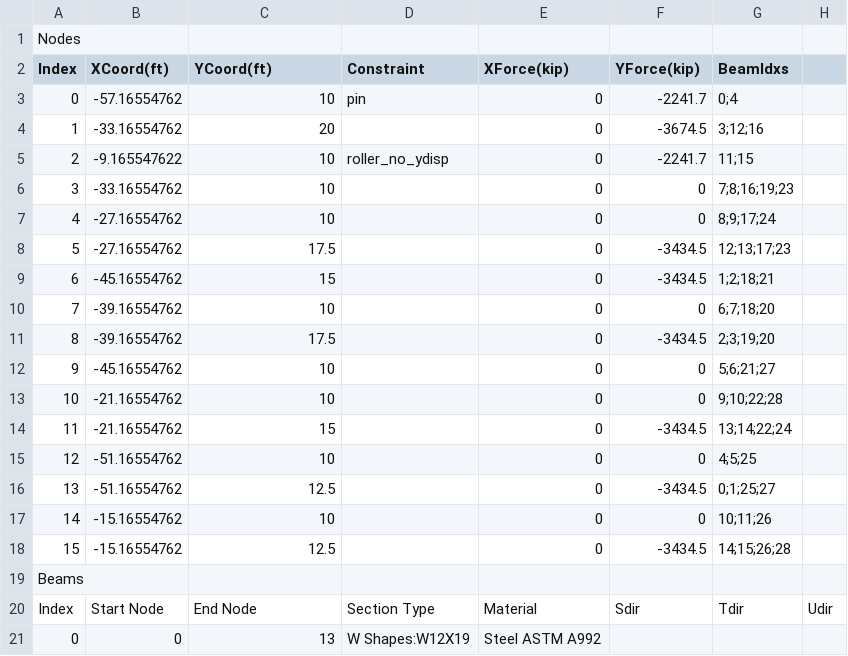
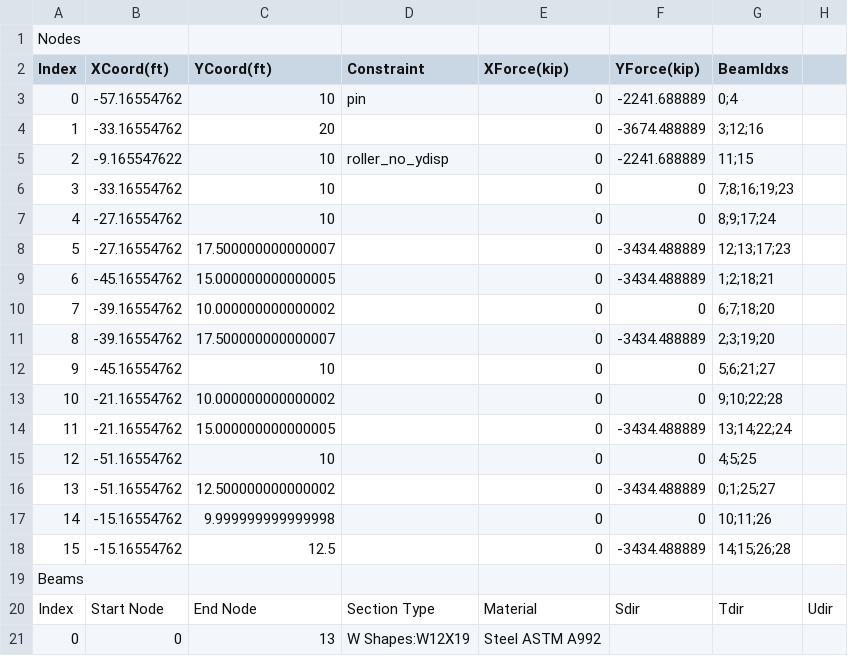
Before and after one commit to Pjgifford/PROJECT-2-REAL-, a CSV file: Gabled_Howe_Eight_Panel.csv, drawn as a sheet; only a part is shown.

```diff
--- a/Gabled_Howe_Eight_Panel.csv
+++ b/Gabled_Howe_Eight_Panel.csv
@@ -2,18 +2,18 @@ Nodes ,,,,,,,
 Index,XCoord(ft),YCoord(ft),Constraint,XForce(kip),YForce(kip),BeamIdxs,
-0,-57.16554762,10,pin,0,-2241.7,0;4,
-1,-33.16554762,20,,0,-3674.5,3;12;16,
-2,-9.165547622,10,roller_no_ydisp,0,-2241.7,11;15,
+0,-57.16554762,10,pin,0,-2241.688889,0;4,
+1,-33.16554762,20,,0,-3674.488889,3;12;16,
+2,-9.165547622,10,roller_no_ydisp,0,-2241.688889,11;15,
 3,-33.16554762,10,,0,0,7;8;16;19;23,
 4,-27.16554762,10,,0,0,8;9;17;24,
-5,-27.16554762,17.5,,0,-3434.5,12;13;17;23,
-6,-45.16554762,15,,0,-3434.5,1;2;18;21,
-7,-39.16554762,10,,0,0,6;7;18;20,
-8,-39.16554762,17.5,,0,-3434.5,2;3;19;20,
+5,-27.16554762,17.500000000000007,,0,-3434.488889,12;13;17;23,
+6,-45.16554762,15.000000000000005,,0,-3434.488889,1;2;18;21,
+7,-39.16554762,10.000000000000002,,0,0,6;7;18;20,
+8,-39.16554762,17.500000000000007,,0,-3434.488889,2;3;19;20,
 9,-45.16554762,10,,0,0,5;6;21;27,
-10,-21.16554762,10,,0,0,9;10;22;28,
-11,-21.16554762,15,,0,-3434.5,13;14;22;24,
+10,-21.16554762,10.000000000000002,,0,0,9;10;22;28,
+11,-21.16554762,15.000000000000005,,0,-3434.488889,13;14;22;24,
 12,-51.16554762,10,,0,0,4;5;25,
-13,-51.16554762,12.5,,0,-3434.5,0;1;25;27,
-14,-15.16554762,10,,0,0,10;11;26,
-15,-15.16554762,12.5,,0,-3434.5,14;15;26;28,
+13,-51.16554762,12.500000000000002,,0,-3434.488889,0;1;25;27,
+14,-15.16554762,9.999999999999998,,0,0,10;11;26,
+15,-15.16554762,12.5,,0,-3434.488889,14;15;26;28,
 Beams,,,,,,,
```
Also changed, not shown: Modified_Fan_Six_Panel.csv, Scissor_Truss_Eight_Panel.csv.
